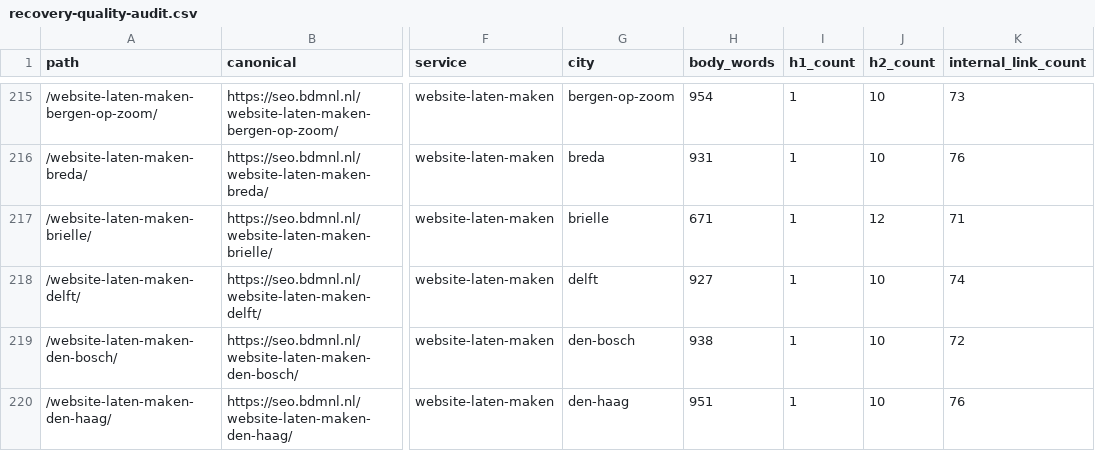
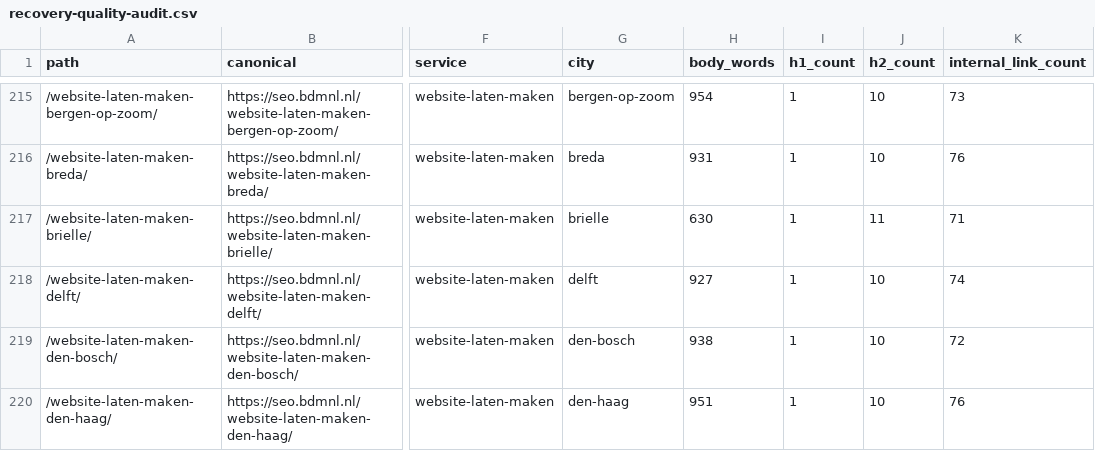
Before and after one commit to BDMNL/BDMNL-2.0, a CSV file: recovery-quality-audit.csv, drawn as a sheet; only a part is shown, gaps mark what is left out; the diff names each change by its address in the sheet, - before the commit and + after, or states it on an @@ line.

```diff
--- a/recovery-quality-audit.csv
+++ b/recovery-quality-audit.csv
-H217 (body_words): 671
+H217 (body_words): 630
-J217 (h2_count): 12
+J217 (h2_count): 11
```
Also changed, not shown: 8 other files.
